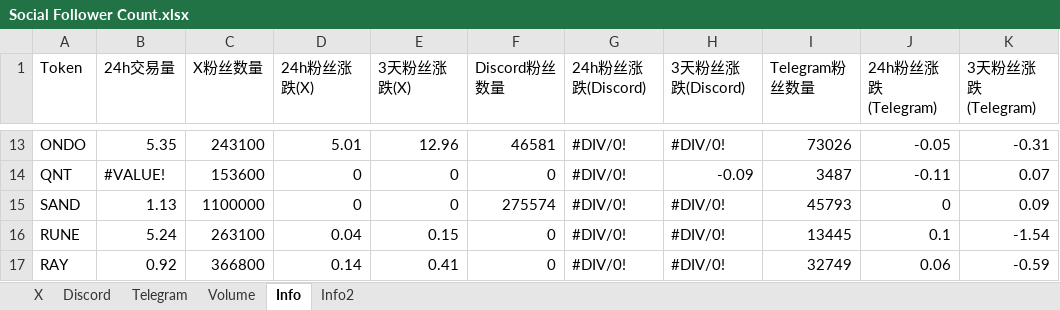
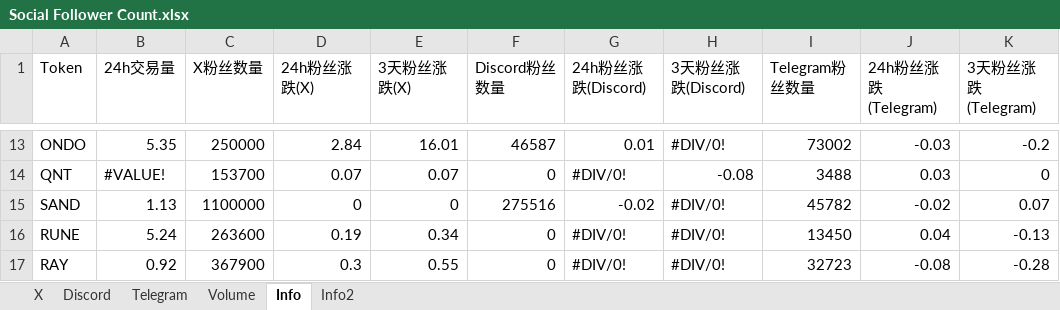
Before and after one commit to SoSilent6/SocialTracker, an Excel workbook: Social Follower Count.xlsx, sheet Info, drawn as a sheet; only a part is shown, gaps mark what is left out; values as stored, in another font and other column widths than the file's, no cell formats; the diff covers the shown part only; the diff names each change by its address in the sheet, - before the commit and + after, or states it on an @@ line.

```diff
--- a/Social Follower Count.xlsx (sheet Info)
+++ b/Social Follower Count.xlsx (sheet Info)
-C13 (X粉丝数量): 243100
+C13 (X粉丝数量): 250000
-D13 (24h粉丝涨跌(X)): 5.01
+D13 (24h粉丝涨跌(X)): 2.84
-E13 (3天粉丝涨跌(X)): 12.96
+E13 (3天粉丝涨跌(X)): 16.01
-F13 (Discord粉丝数量): 46581
+F13 (Discord粉丝数量): 46587
-G13 (24h粉丝涨跌(Discord)): #DIV/0!
+G13 (24h粉丝涨跌(Discord)): 0.01
-I13 (Telegram粉丝数量): 73026
+I13 (Telegram粉丝数量): 73002
-J13 (24h粉丝涨跌(Telegram)): -0.05
+J13 (24h粉丝涨跌(Telegram)): -0.03
-K13 (3天粉丝涨跌(Telegram)): -0.31
+K13 (3天粉丝涨跌(Telegram)): -0.2
-C14 (X粉丝数量): 153600
+C14 (X粉丝数量): 153700
-D14 (24h粉丝涨跌(X)): 0
+D14 (24h粉丝涨跌(X)): 0.07
-E14 (3天粉丝涨跌(X)): 0
+E14 (3天粉丝涨跌(X)): 0.07
-H14 (3天粉丝涨跌(Discord)): -0.09
+H14 (3天粉丝涨跌(Discord)): -0.08
-I14 (Telegram粉丝数量): 3487
+I14 (Telegram粉丝数量): 3488
-J14 (24h粉丝涨跌(Telegram)): -0.11
+J14 (24h粉丝涨跌(Telegram)): 0.03
-K14 (3天粉丝涨跌(Telegram)): 0.07
+K14 (3天粉丝涨跌(Telegram)): 0
-F15 (Discord粉丝数量): 275574
+F15 (Discord粉丝数量): 275516
-G15 (24h粉丝涨跌(Discord)): #DIV/0!
+G15 (24h粉丝涨跌(Discord)): -0.02
-I15 (Telegram粉丝数量): 45793
+I15 (Telegram粉丝数量): 45782
-J15 (24h粉丝涨跌(Telegram)): 0
+J15 (24h粉丝涨跌(Telegram)): -0.02
-K15 (3天粉丝涨跌(Telegram)): 0.09
+K15 (3天粉丝涨跌(Telegram)): 0.07
-C16 (X粉丝数量): 263100
+C16 (X粉丝数量): 263600
-D16 (24h粉丝涨跌(X)): 0.04
+D16 (24h粉丝涨跌(X)): 0.19
-E16 (3天粉丝涨跌(X)): 0.15
+E16 (3天粉丝涨跌(X)): 0.34
-I16 (Telegram粉丝数量): 13445
+I16 (Telegram粉丝数量): 13450
-J16 (24h粉丝涨跌(Telegram)): 0.1
+J16 (24h粉丝涨跌(Telegram)): 0.04
-K16 (3天粉丝涨跌(Telegram)): -1.54
+K16 (3天粉丝涨跌(Telegram)): -0.13
-C17 (X粉丝数量): 366800
+C17 (X粉丝数量): 367900
-D17 (24h粉丝涨跌(X)): 0.14
+D17 (24h粉丝涨跌(X)): 0.3
-E17 (3天粉丝涨跌(X)): 0.41
+E17 (3天粉丝涨跌(X)): 0.55
-I17 (Telegram粉丝数量): 32749
+I17 (Telegram粉丝数量): 32723
-J17 (24h粉丝涨跌(Telegram)): 0.06
+J17 (24h粉丝涨跌(Telegram)): -0.08
-K17 (3天粉丝涨跌(Telegram)): -0.59
+K17 (3天粉丝涨跌(Telegram)): -0.28
```
Also changed, not shown: 361 edited cells elsewhere in this sheet, sheet Info2, sheet X, sheet Telegram, sheet Discord, cell formats, formulas that keep their value.
